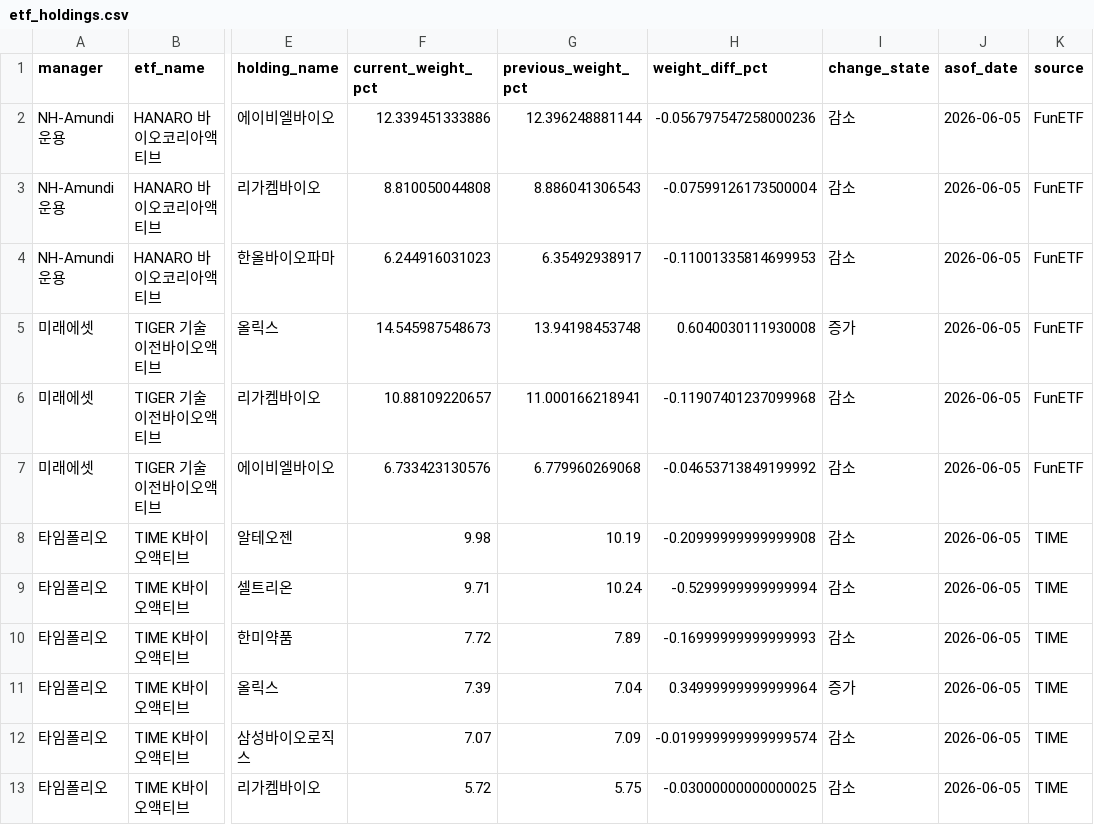
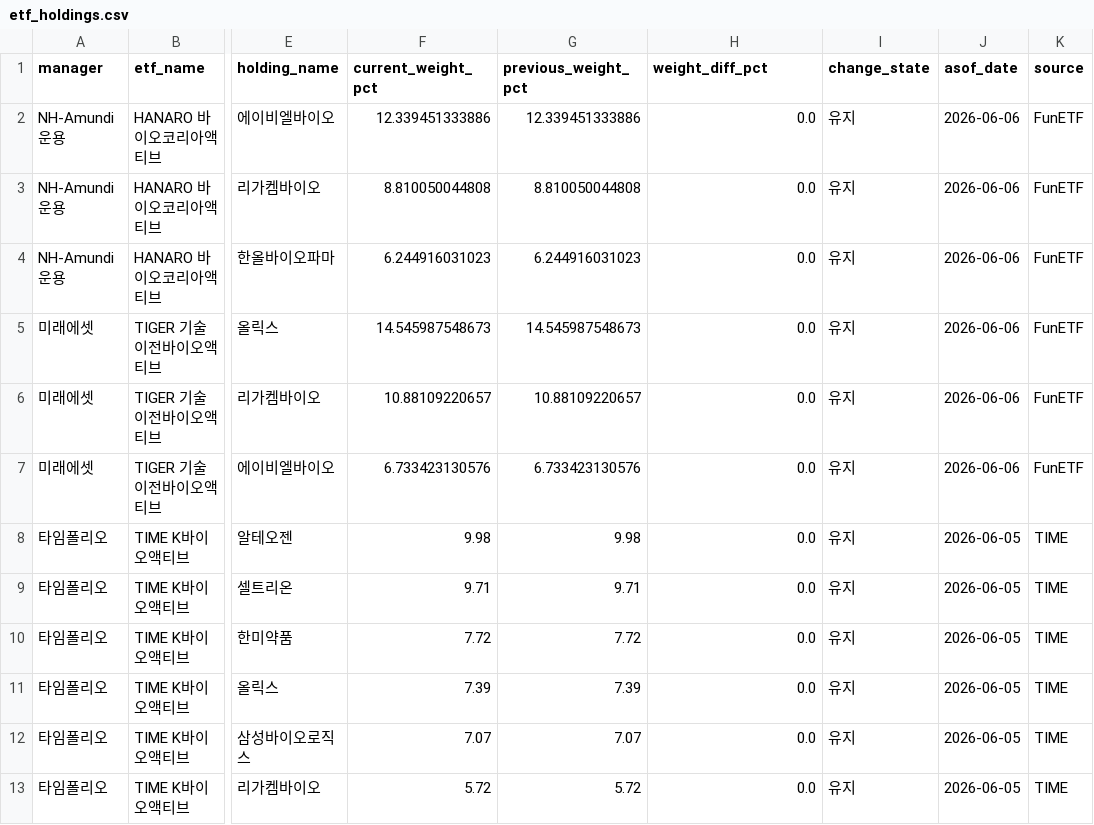
Before and after one commit to jykim4846/etf_check, a CSV file: data/etf_holdings.csv, drawn as a sheet; only a part is shown, gaps mark what is left out; the diff covers the shown part only; the diff names each change by its address in the sheet, - before the commit and + after, or states it on an @@ line.

Commit message:
Refresh ETF data from local collector
The scheduled local collector replaces the previous GitHub Actions
workflow, so generated data must be committed from this machine for
the published static page to reflect the latest run.

Constraint: GitHub Actions collection is intentionally disabled
Constraint: macOS background jobs cannot read the Desktop workspace reliably
Rejected: Run the collector directly from Desktop via cron | macOS TCC blocked background access
Confidence: high
Scope-risk: narrow
Directive: Keep generated data, docs, and public outputs committed together
Tested: Scheduled collector generated data and static pages locally

```diff
--- a/data/etf_holdings.csv
+++ b/data/etf_holdings.csv
-G2 (previous_weight_pct): 12.396248881144
+G2 (previous_weight_pct): 12.339451333886
-H2 (weight_diff_pct): -0.056797547258000236
+H2 (weight_diff_pct): 0.0
-I2:I4 (change_state): 감소
+I2:I4 (change_state): 유지
-J2:J7 (asof_date): 2026-06-05
+J2:J7 (asof_date): 2026-06-06
-G3 (previous_weight_pct): 8.886041306543
+G3 (previous_weight_pct): 8.810050044808
-H3 (weight_diff_pct): -0.07599126173500004
+H3 (weight_diff_pct): 0.0
-G4 (previous_weight_pct): 6.35492938917
+G4 (previous_weight_pct): 6.244916031023
-H4 (weight_diff_pct): -0.11001335814699953
+H4 (weight_diff_pct): 0.0
-G5 (previous_weight_pct): 13.94198453748
+G5 (previous_weight_pct): 14.545987548673
-H5 (weight_diff_pct): 0.6040030111930008
+H5 (weight_diff_pct): 0.0
-I5 (change_state): 증가
+I5 (change_state): 유지
-G6 (previous_weight_pct): 11.000166218941
+G6 (previous_weight_pct): 10.88109220657
-H6 (weight_diff_pct): -0.11907401237099968
+H6 (weight_diff_pct): 0.0
-I6:I10 (change_state): 감소
+I6:I10 (change_state): 유지
-G7 (previous_weight_pct): 6.779960269068
+G7 (previous_weight_pct): 6.733423130576
-H7 (weight_diff_pct): -0.04653713849199992
+H7 (weight_diff_pct): 0.0
-G8 (previous_weight_pct): 10.19
+G8 (previous_weight_pct): 9.98
-H8 (weight_diff_pct): -0.20999999999999908
+H8 (weight_diff_pct): 0.0
-G9 (previous_weight_pct): 10.24
+G9 (previous_weight_pct): 9.71
-H9 (weight_diff_pct): -0.5299999999999994
+H9 (weight_diff_pct): 0.0
-G10 (previous_weight_pct): 7.89
+G10 (previous_weight_pct): 7.72
-H10 (weight_diff_pct): -0.16999999999999993
+H10 (weight_diff_pct): 0.0
-G11 (previous_weight_pct): 7.04
+G11 (previous_weight_pct): 7.39
-H11 (weight_diff_pct): 0.34999999999999964
+H11 (weight_diff_pct): 0.0
-I11 (change_state): 증가
+I11 (change_state): 유지
-G12 (previous_weight_pct): 7.09
+G12 (previous_weight_pct): 7.07
-H12 (weight_diff_pct): -0.019999999999999574
+H12 (weight_diff_pct): 0.0
-I12:I13 (change_state): 감소
+I12:I13 (change_state): 유지
-G13 (previous_weight_pct): 5.75
+G13 (previous_weight_pct): 5.72
-H13 (weight_diff_pct): -0.03000000000000025
+H13 (weight_diff_pct): 0.0
```
Also changed, not shown: 126 edited cells elsewhere in this file, data/etf_list.csv, data/holding_changes.csv, 10 other files.
